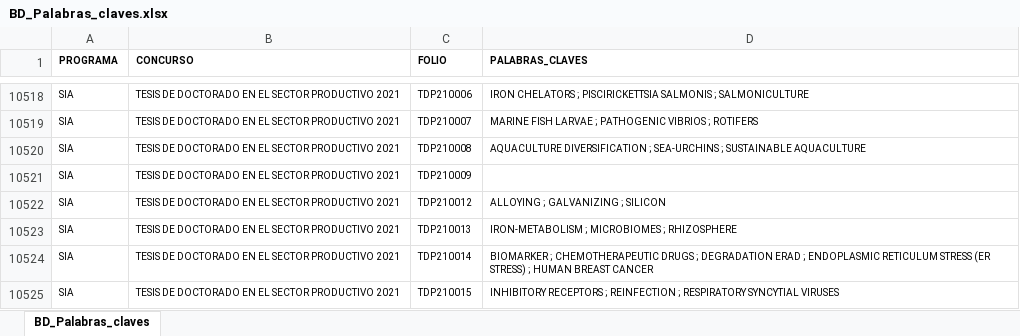
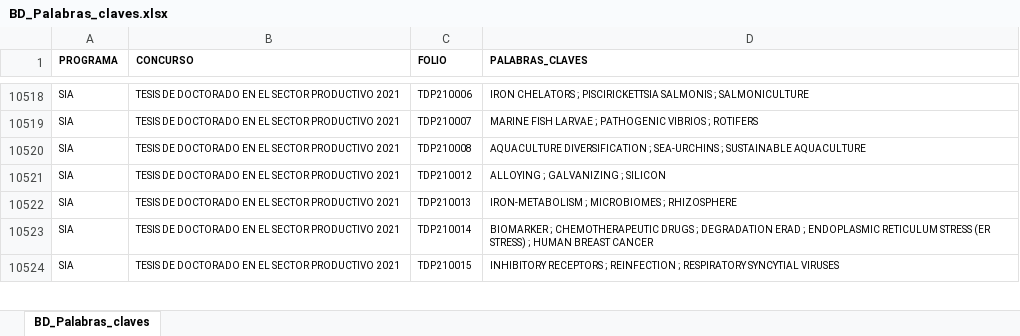
Before and after one commit to ANID-GITHUB/Palabras_claves, an Excel workbook: BD_Palabras_claves.xlsx, sheet BD_Palabras_claves, drawn as a sheet; only a part is shown, gaps mark what is left out; values as stored, in another font and other column widths than the file's, no borders; conditional formats and table styles not drawn; removed rows and columns are numbered as before the commit, all else as after; the diff covers the shown part only; the diff names each change by its address in the sheet, - before the commit and + after, or states it on an @@ line.

Commit message:
Actualización Palabras Clave
Actualización de palabras clases, acorde al último reporte trimestral

```diff
--- a/BD_Palabras_claves.xlsx (sheet BD_Palabras_claves)
+++ b/BD_Palabras_claves.xlsx (sheet BD_Palabras_claves)
-row 10521: SIA | TESIS DE DOCTORADO EN EL SECTOR PRODUCTIVO 2021 | TDP210009
```
Also changed, not shown: 221 added rows elsewhere in this sheet, 1 other file.
